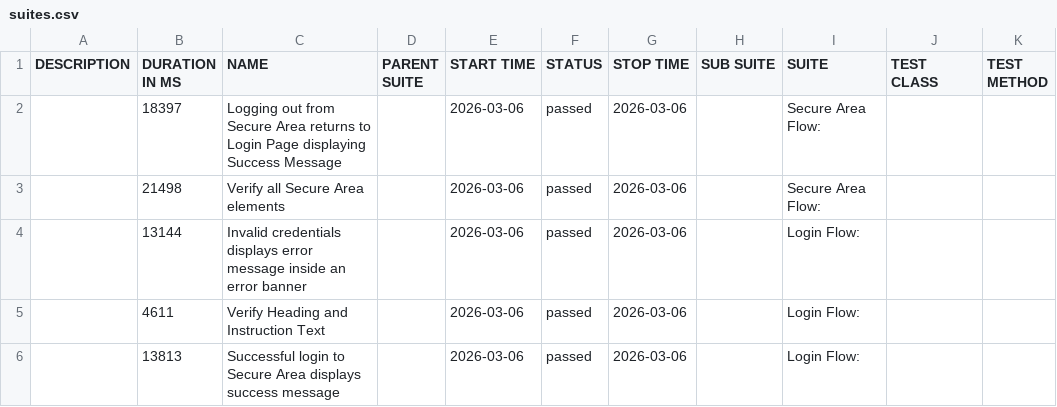
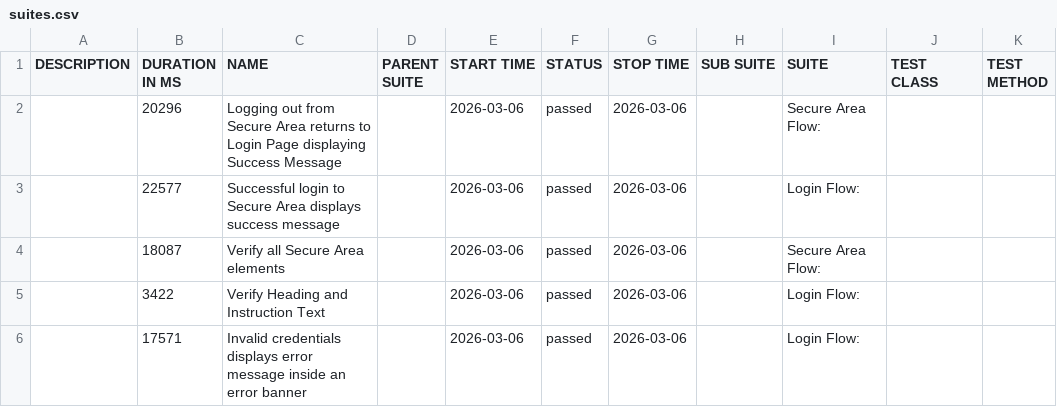
Before and after one commit to tjmaher/detox-demo, a CSV file: ios/data/suites.csv, drawn as a sheet.

```diff
--- a/ios/data/suites.csv
+++ b/ios/data/suites.csv
@@ -1,6 +1,6 @@
 "DESCRIPTION","DURATION IN MS","NAME","PARENT SUITE","START TIME","STATUS","STOP TIME","SUB SUITE","SUITE","TEST CLASS","TEST METHOD"
-"","18397","Logging out from Secure Area returns to Login Page displaying Success Message","","2026-03-06","passed","2026-03-06","","Secure Area Flow: ","",""
-"","21498","Verify all Secure Area elements","","2026-03-06","passed","2026-03-06","","Secure Area Flow: ","",""
-"","13144","Invalid credentials displays error message inside an error banner","","2026-03-06","passed","2026-03-06","","Login Flow: ","",""
-"","4611","Verify Heading and Instruction Text","","2026-03-06","passed","2026-03-06","","Login Flow: ","",""
-"","13813","Successful login to Secure Area displays success message","","2026-03-06","passed","2026-03-06","","Login Flow: ","",""
+"","20296","Logging out from Secure Area returns to Login Page displaying Success Message","","2026-03-06","passed","2026-03-06","","Secure Area Flow: ","",""
+"","22577","Successful login to Secure Area displays success message","","2026-03-06","passed","2026-03-06","","Login Flow: ","",""
+"","18087","Verify all Secure Area elements","","2026-03-06","passed","2026-03-06","","Secure Area Flow: ","",""
+"","3422","Verify Heading and Instruction Text","","2026-03-06","passed","2026-03-06","","Login Flow: ","",""
+"","17571","Invalid credentials displays error message inside an error banner","","2026-03-06","passed","2026-03-06","","Login Flow: ","",""
```
Also changed, not shown: 27 other files.
